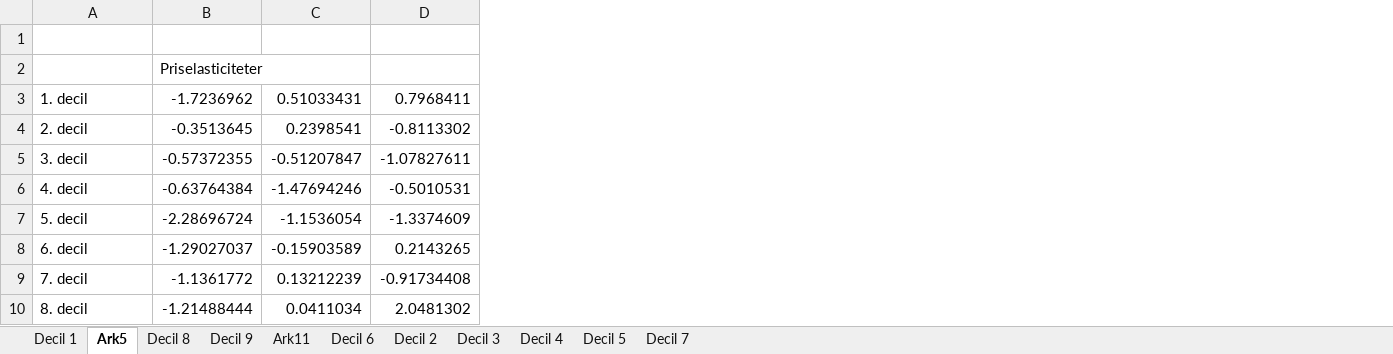
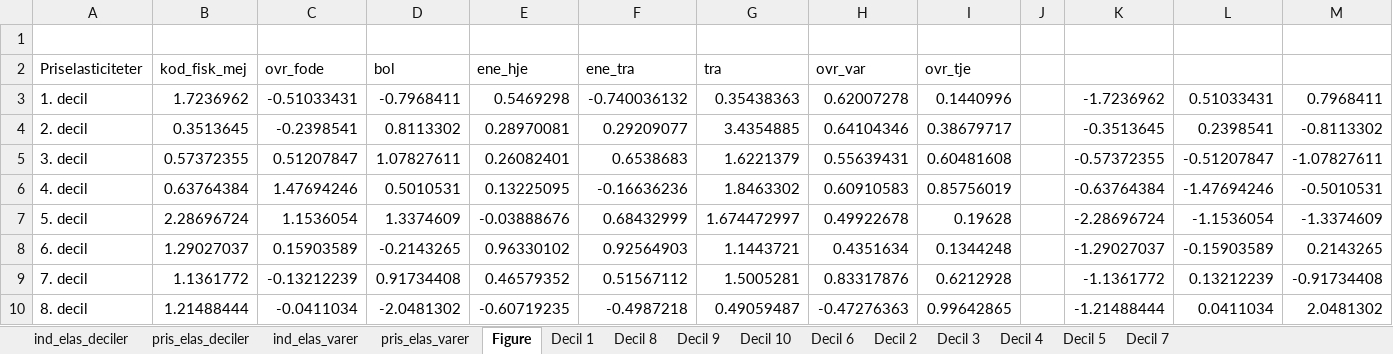
Before and after one commit to Anaconda95/SpecialeJR, an Excel workbook: AIDS/Elasticiteter.xlsx, sheet Figure, drawn as a sheet; only a part is shown; values as stored, in another font and other column widths than the file's, no borders; removed rows and columns are numbered as before the commit, all else as after; rows hold the shown columns only; the diff covers the shown part only; the diff names each change by its address in the sheet, - before the commit and + after, or states it on an @@ line.

```diff
--- a/AIDS/Elasticiteter.xlsx (sheet Figure)
+++ b/AIDS/Elasticiteter.xlsx (sheet Figure)
-sheet tab: Ark5
+sheet tab: Figure
-sheet tab: Ark11
+sheet tab: Decil 10
+sheet tab: ind_elas_deciler
+sheet tab: pris_elas_deciler
+sheet tab: ind_elas_varer
+sheet tab: pris_elas_varer
@@ sheet tab order changed: ind_elas_deciler | pris_elas_deciler | ind_elas_varer | pris_elas_varer | Figure | Decil 1 | Decil 8 | Decil 9 | Decil 10 | Decil 6 | Decil 2 | Decil 3 | Decil 4 | Decil 5 | Decil 7 @@
+column B, rows 3-10: 1.7236962 | 0.3513645 | 0.57372355 | 0.63764384 | 2.28696724 | 1.29027037 | 1.1361772 | 1.21488444
+column C, rows 3-10: -0.51033431 | -0.2398541 | 0.51207847 | 1.47694246 | 1.1536054 | 0.15903589 | -0.13212239 | -0.0411034
+column D, rows 3-10: -0.7968411 | 0.8113302 | 1.07827611 | 0.5010531 | 1.3374609 | -0.2143265 | 0.91734408 | -2.0481302
+column E, rows 3-10: 0.5469298 | 0.28970081 | 0.26082401 | 0.13225095 | -0.03888676 | 0.96330102 | 0.46579352 | -0.60719235
+column F, rows 3-10: -0.740036132 | 0.29209077 | 0.6538683 | -0.16636236 | 0.68432999 | 0.92564903 | 0.51567112 | -0.4987218
+column G, rows 3-10: 0.35438363 | 3.4354885 | 1.6221379 | 1.8463302 | 1.674472997 | 1.1443721 | 1.5005281 | 0.49059487
+column H, rows 3-10: 0.62007278 | 0.64104346 | 0.55639431 | 0.60910583 | 0.49922678 | 0.4351634 | 0.83317876 | -0.47276363
+column I, rows 3-10: 0.1440996 | 0.38679717 | 0.60481608 | 0.85756019 | 0.19628 | 0.1344248 | 0.6212928 | 0.99642865
+column J, empty
-row 2:  | Priselasticiteter
+row 2: Priselasticiteter | kod_fisk_mej | ovr_fode | bol | ene_hje | ene_tra | tra | ovr_var | ovr_tje
```
Also changed, not shown: 11 added rows and 11 removed rows elsewhere in this sheet, formulas that keep their value, charts or pictures, 3 other files.
